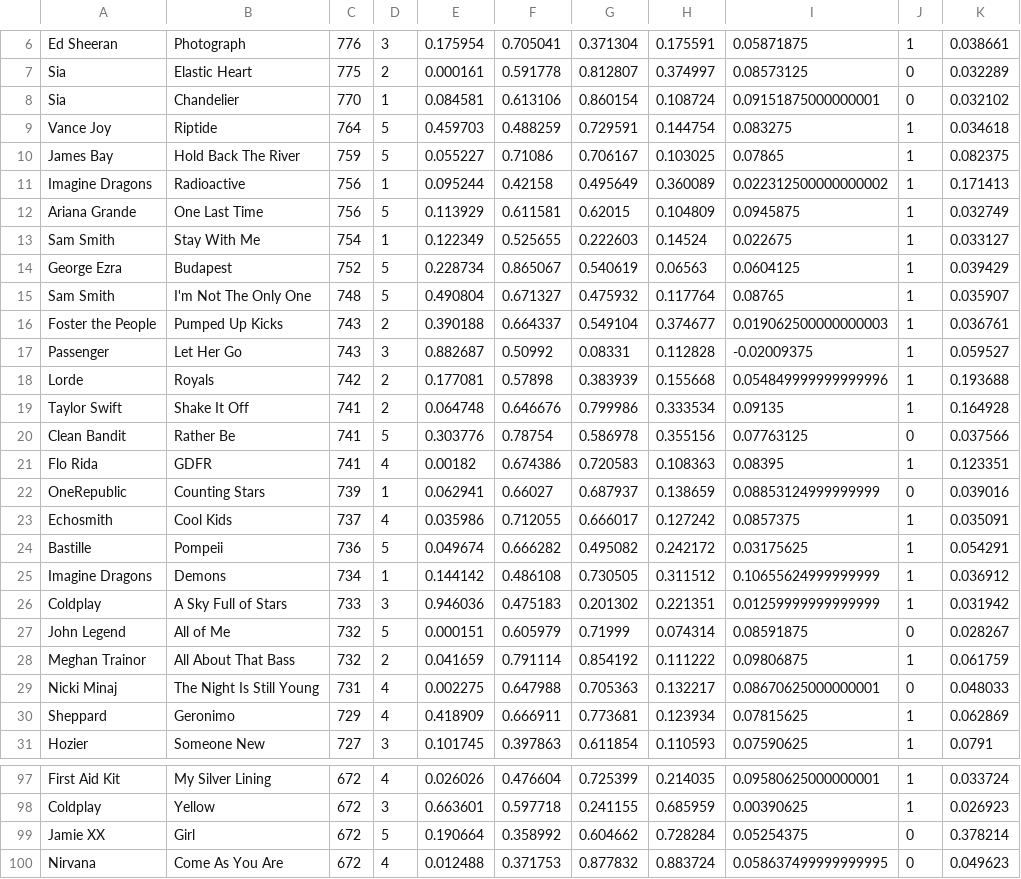
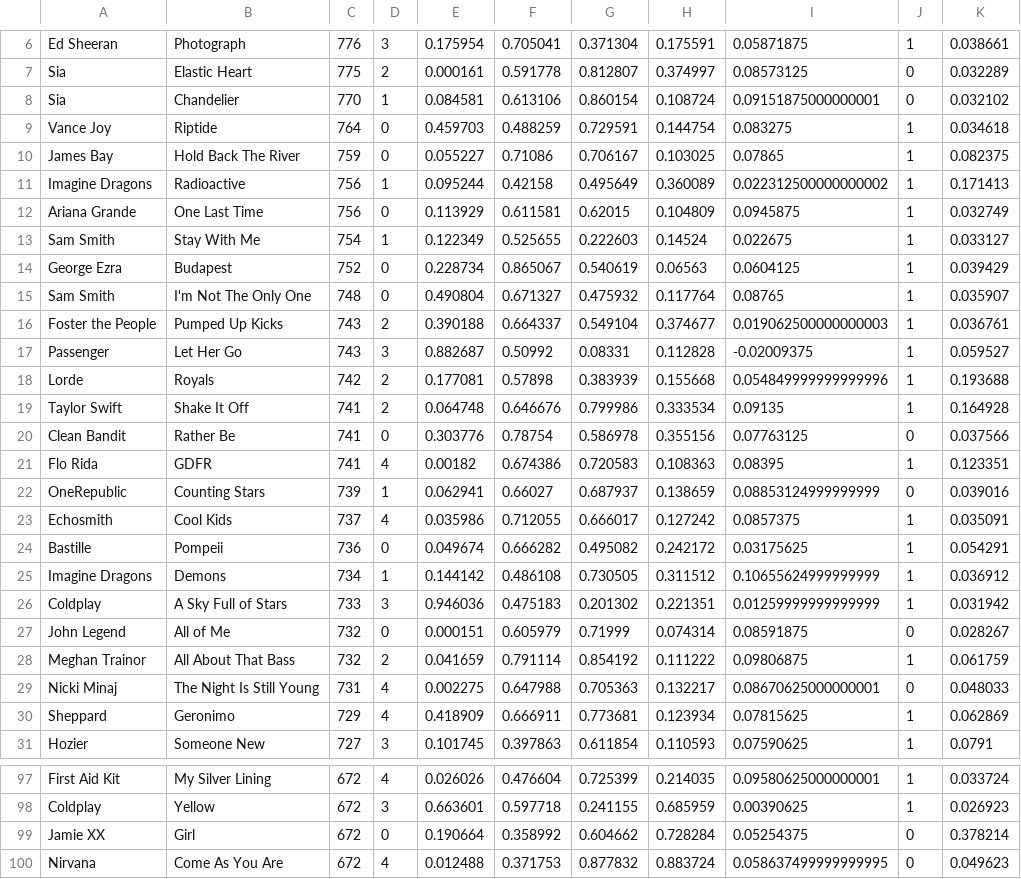
Before and after one commit to amaurymartiny/trax, a CSV file: output_copy.csv, drawn as a sheet; only a part is shown, gaps mark what is left out; the diff covers the shown part only; the diff names each change by its address in the sheet, - before the commit and + after, or states it on an @@ line.

```diff
--- a/output_copy.csv
+++ b/output_copy.csv
-D9:D10: 5
+D9:D10: 0
-D12: 5
+D12: 0
-D14:D15: 5
+D14:D15: 0
-D20: 5
+D20: 0
-D24: 5
+D24: 0
-D27: 5
+D27: 0
-D99: 5
+D99: 0
```
Also changed, not shown: 15 edited cells elsewhere in this file, user1.csv.
